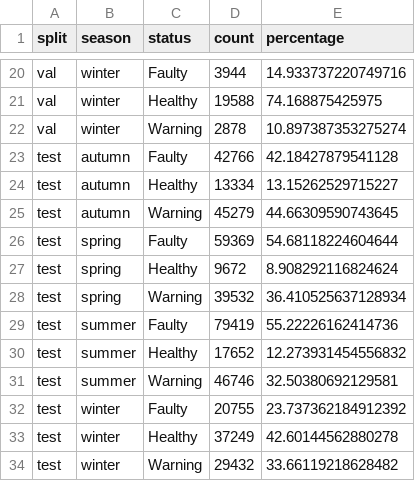
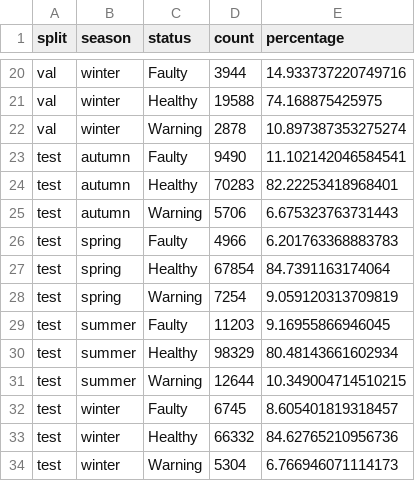
Before and after one commit to Veershah611/InvertML, a CSV file: reports/tables/a2_class_distribution_by_season.csv, drawn as a sheet; only a part is shown, gaps mark what is left out.

```diff
--- a/reports/tables/a2_class_distribution_by_season.csv
+++ b/reports/tables/a2_class_distribution_by_season.csv
@@ -22,13 +22,13 @@ val,winter,Healthy,19588,74.168875425975
 val,winter,Warning,2878,10.897387353275274
-test,autumn,Faulty,42766,42.18427879541128
-test,autumn,Healthy,13334,13.15262529715227
-test,autumn,Warning,45279,44.66309590743645
-test,spring,Faulty,59369,54.68118224604644
-test,spring,Healthy,9672,8.908292116824624
-test,spring,Warning,39532,36.410525637128934
-test,summer,Faulty,79419,55.22226162414736
-test,summer,Healthy,17652,12.273931454556832
-test,summer,Warning,46746,32.50380692129581
-test,winter,Faulty,20755,23.737362184912392
-test,winter,Healthy,37249,42.60144562880278
-test,winter,Warning,29432,33.66119218628482
+test,autumn,Faulty,9490,11.102142046584541
+test,autumn,Healthy,70283,82.22253418968401
+test,autumn,Warning,5706,6.675323763731443
+test,spring,Faulty,4966,6.201763368883783
+test,spring,Healthy,67854,84.7391163174064
+test,spring,Warning,7254,9.059120313709819
+test,summer,Faulty,11203,9.16955866946045
+test,summer,Healthy,98329,80.48143661602934
+test,summer,Warning,12644,10.349004714510215
+test,winter,Faulty,6745,8.605401819318457
+test,winter,Healthy,66332,84.62765210956736
+test,winter,Warning,5304,6.766946071114173
```
Also changed, not shown: reports/tables/a2_iforest_injected_faults.csv, reports/tables/a2_rf_error_by_score.csv, 14 other files.
